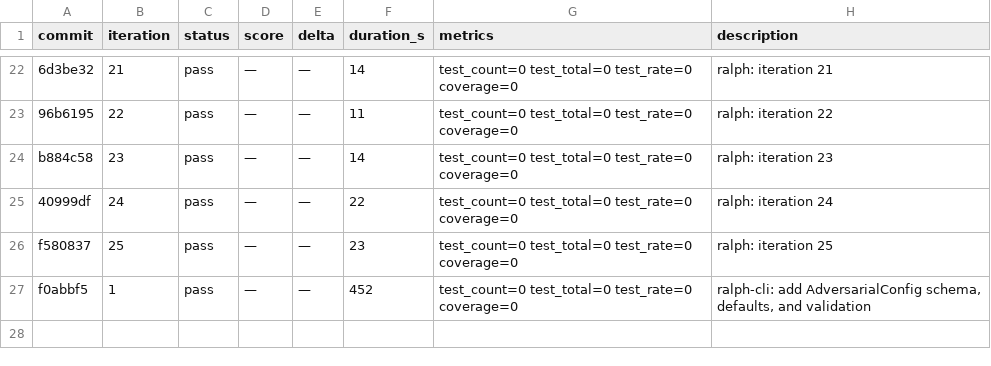
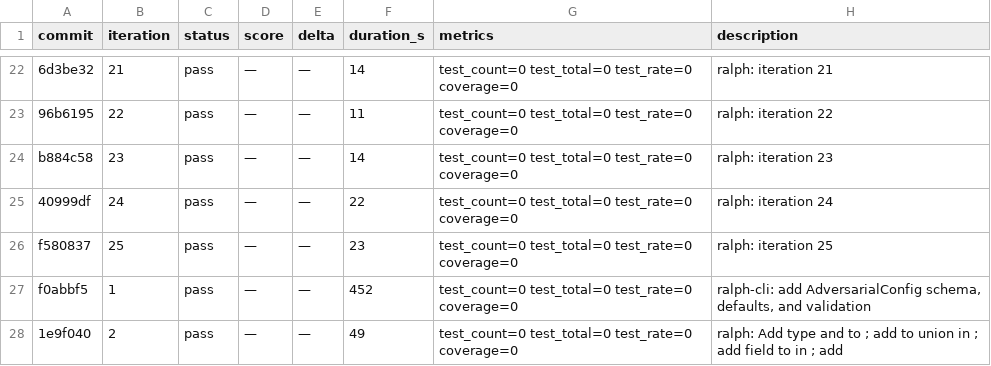
Before and after one commit to OpenCnid/ralph-cli, a TSV file: .ralph/results.tsv, drawn as a sheet; only a part is shown, gaps mark what is left out.

```diff
--- a/.ralph/results.tsv
+++ b/.ralph/results.tsv
@@ -27 +27,2 @@ f580837	25	pass	—	—	23	test_count=0 test_total=0 test_rate=0 coverage=0	ralp
 f0abbf5	1	pass	—	—	452	test_count=0 test_total=0 test_rate=0 coverage=0	ralph-cli: add AdversarialConfig schema, defaults, and validation
+1e9f040	2	pass	—	—	49	test_count=0 test_total=0 test_rate=0 coverage=0	ralph: Add  type and  to ; add  to  union in ; add  field to  in ; add
```
Also changed, not shown: 2 other files.
